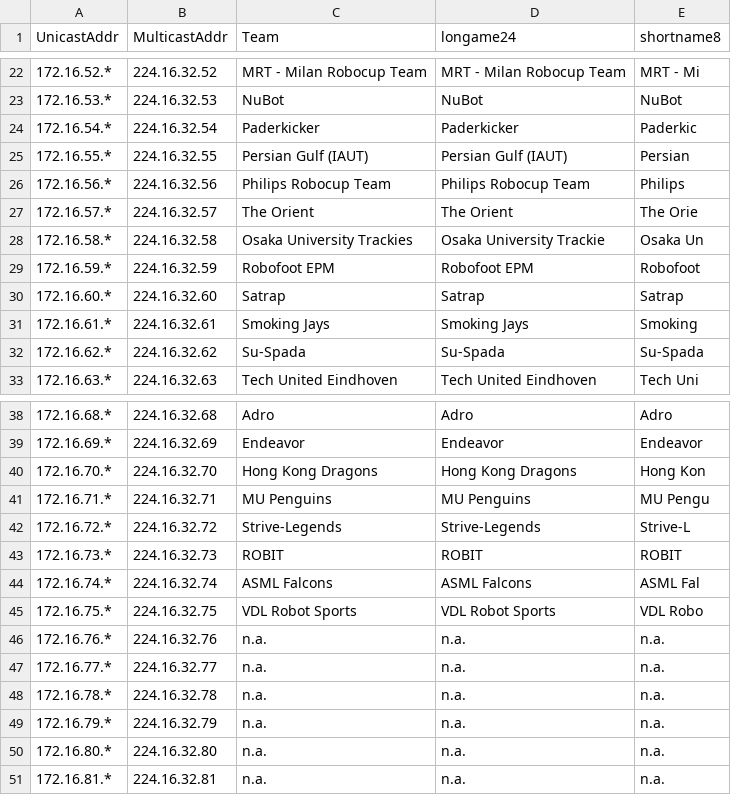
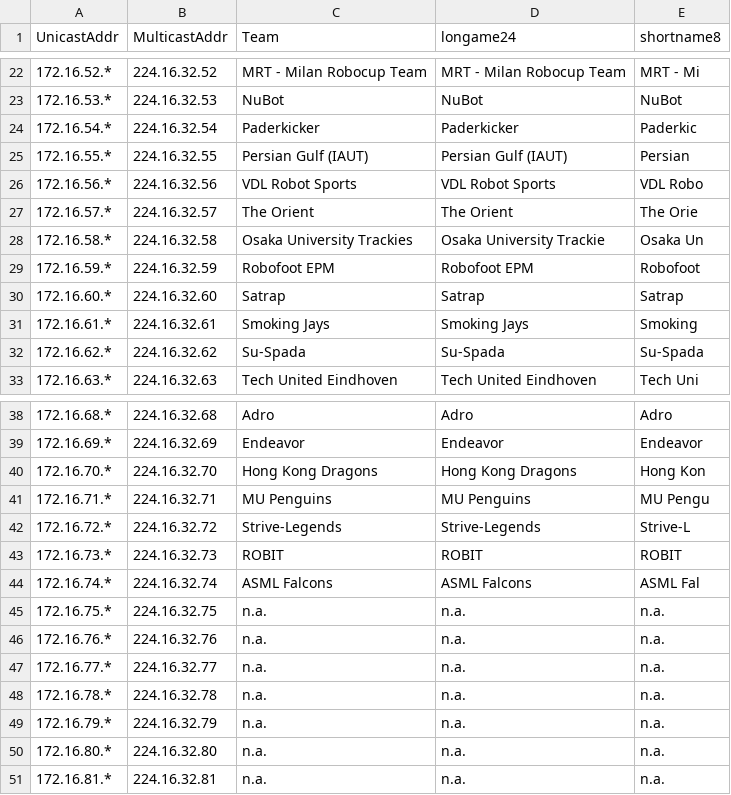
Before and after one commit to RoboCup-MSL/RefBox, a CSV file: mslrb2015/data/msl_teams.csv, drawn as a sheet; only a part is shown, gaps mark what is left out.

Commit message:
VDL Robot Sports is former Philips RoboCup team
Recovered previously used ip address, as requested by team leader of VDL Robot Sports

```diff
--- a/mslrb2015/data/msl_teams.csv
+++ b/mslrb2015/data/msl_teams.csv
@@ -25,3 +25,3 @@ UnicastAddr,MulticastAddr,Team,longame24,shortname8
 172.16.55.*,224.16.32.55,Persian Gulf (IAUT),Persian Gulf (IAUT),"Persian "
-172.16.56.*,224.16.32.56,Philips Robocup Team,Philips Robocup Team,"Philips "
+172.16.56.*,224.16.32.56,VDL Robot Sports,VDL Robot Sports,VDL Robo
 172.16.57.*,224.16.32.57,The Orient,The Orient,The Orie
@@ -44,3 +44,3 @@ UnicastAddr,MulticastAddr,Team,longame24,shortname8
 172.16.74.*,224.16.32.74,ASML Falcons,ASML Falcons,ASML Fal
-172.16.75.*,224.16.32.75,VDL Robot Sports,VDL Robot Sports,VDL Robo
+172.16.75.*,224.16.32.75,n.a.,n.a.,n.a.
 172.16.76.*,224.16.32.76,n.a.,n.a.,n.a.
```
